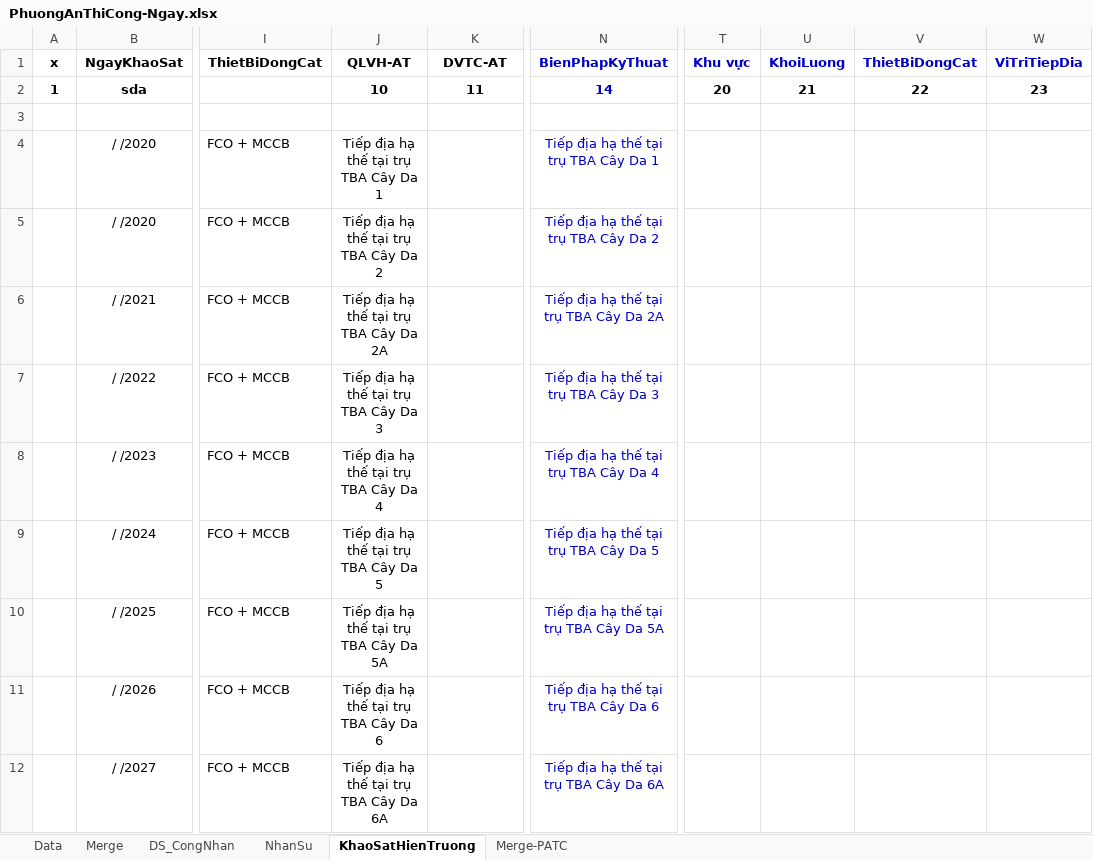
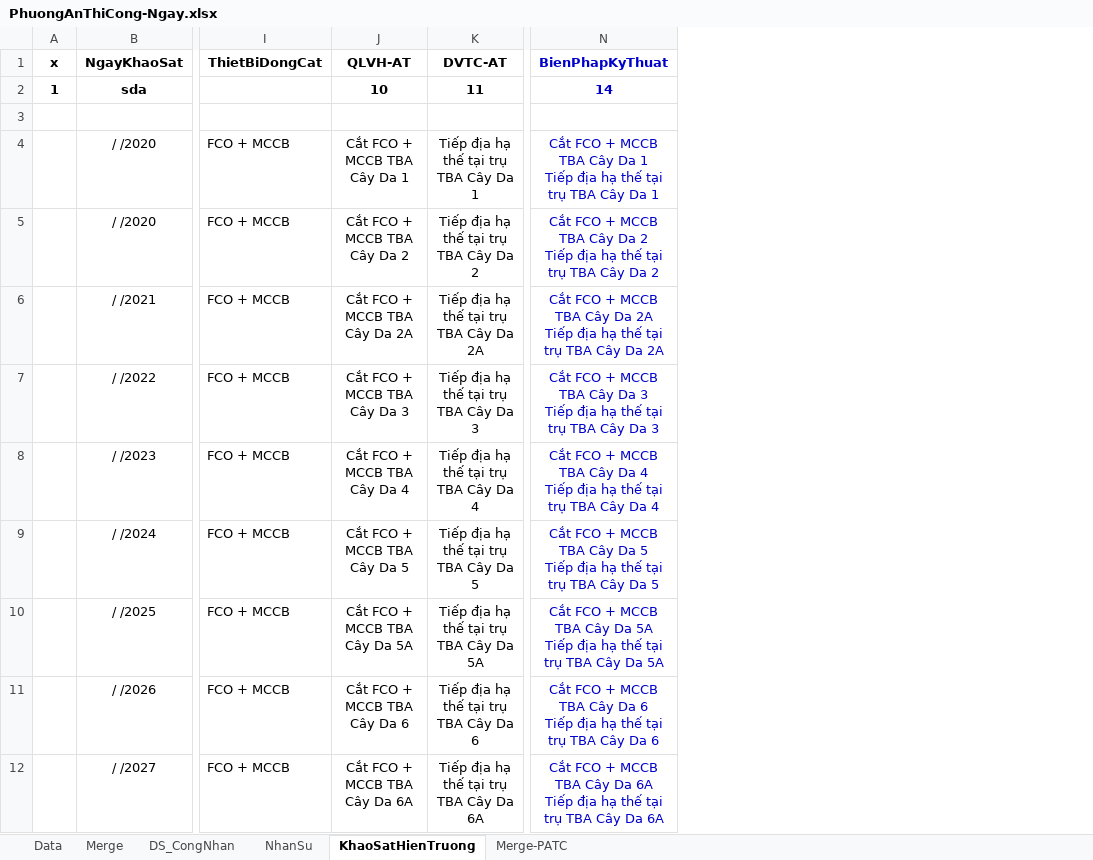
Before and after one commit to thuctd/ThuLoc, an Excel workbook: PhuongAnThiCong-Ngay.xlsx, sheet KhaoSatHienTruong, drawn as a sheet; only a part is shown, gaps mark what is left out; values as stored, in another font and other column widths than the file's, no borders; conditional formats not drawn; ↵ is a line break in a cell; the diff covers the shown part only; the diff names each change by its address in the sheet, - before the commit and + after, or states it on an @@ line.

```diff
--- a/PhuongAnThiCong-Ngay.xlsx (sheet KhaoSatHienTruong)
+++ b/PhuongAnThiCong-Ngay.xlsx (sheet KhaoSatHienTruong)
@@ column T (Khu vực) hidden, row 2: 20 @@
@@ column U (KhoiLuong) hidden, row 2: 21 @@
@@ column V (ThietBiDongCat) hidden, row 2: 22 @@
@@ column W (ViTriTiepDia) hidden, row 2: 23 @@
-J4 (QLVH-AT): Tiếp địa hạ thế tại trụ TBA Cây Da 1
+J4 (QLVH-AT): Cắt FCO + MCCB TBA Cây Da 1
-K4 (DVTC-AT): (empty)
+K4 (DVTC-AT): Tiếp địa hạ thế tại trụ TBA Cây Da 1
-N4 (BienPhapKyThuat): Tiếp địa…
+N4 (BienPhapKyThuat): Cắt FCO + MCCB TBA Cây Da 1 ↵ Tiếp địa…
-J5 (QLVH-AT): Tiếp địa hạ thế tại trụ TBA Cây Da 2
+J5 (QLVH-AT): Cắt FCO + MCCB TBA Cây Da 2
-K5 (DVTC-AT): (empty)
+K5 (DVTC-AT): Tiếp địa hạ thế tại trụ TBA Cây Da 2
-N5 (BienPhapKyThuat): Tiếp địa…
+N5 (BienPhapKyThuat): Cắt FCO + MCCB TBA Cây Da 2 ↵ Tiếp địa…
-J6 (QLVH-AT): Tiếp địa hạ thế tại trụ TBA Cây Da 2A
+J6 (QLVH-AT): Cắt FCO + MCCB TBA Cây Da 2A
-K6 (DVTC-AT): (empty)
+K6 (DVTC-AT): Tiếp địa hạ thế tại trụ TBA Cây Da 2A
-N6 (BienPhapKyThuat): Tiếp địa…
+N6 (BienPhapKyThuat): Cắt FCO + MCCB TBA Cây Da 2A ↵ Tiếp địa…
-J7 (QLVH-AT): Tiếp địa hạ thế tại trụ TBA Cây Da 3
+J7 (QLVH-AT): Cắt FCO + MCCB TBA Cây Da 3
-K7 (DVTC-AT): (empty)
+K7 (DVTC-AT): Tiếp địa hạ thế tại trụ TBA Cây Da 3
-N7 (BienPhapKyThuat): Tiếp địa…
+N7 (BienPhapKyThuat): Cắt FCO + MCCB TBA Cây Da 3 ↵ Tiếp địa…
-J8 (QLVH-AT): Tiếp địa hạ thế tại trụ TBA Cây Da 4
+J8 (QLVH-AT): Cắt FCO + MCCB TBA Cây Da 4
-K8 (DVTC-AT): (empty)
+K8 (DVTC-AT): Tiếp địa hạ thế tại trụ TBA Cây Da 4
-N8 (BienPhapKyThuat): Tiếp địa…
+N8 (BienPhapKyThuat): Cắt FCO + MCCB TBA Cây Da 4 ↵ Tiếp địa…
-J9 (QLVH-AT): Tiếp địa hạ thế tại trụ TBA Cây Da 5
+J9 (QLVH-AT): Cắt FCO + MCCB TBA Cây Da 5
-K9 (DVTC-AT): (empty)
+K9 (DVTC-AT): Tiếp địa hạ thế tại trụ TBA Cây Da 5
-N9 (BienPhapKyThuat): Tiếp địa…
+N9 (BienPhapKyThuat): Cắt FCO + MCCB TBA Cây Da 5 ↵ Tiếp địa…
-J10 (QLVH-AT): Tiếp địa hạ thế tại trụ TBA Cây Da 5A
+J10 (QLVH-AT): Cắt FCO + MCCB TBA Cây Da 5A
-K10 (DVTC-AT): (empty)
+K10 (DVTC-AT): Tiếp địa hạ thế tại trụ TBA Cây Da 5A
-N10 (BienPhapKyThuat): Tiếp địa…
+N10 (BienPhapKyThuat): Cắt FCO + MCCB TBA Cây Da 5A ↵ Tiếp địa…
-J11 (QLVH-AT): Tiếp địa hạ thế tại trụ TBA Cây Da 6
+J11 (QLVH-AT): Cắt FCO + MCCB TBA Cây Da 6
-K11 (DVTC-AT): (empty)
+K11 (DVTC-AT): Tiếp địa hạ thế tại trụ TBA Cây Da 6
-N11 (BienPhapKyThuat): Tiếp địa…
+N11 (BienPhapKyThuat): Cắt FCO + MCCB TBA Cây Da 6 ↵ Tiếp địa…
-J12 (QLVH-AT): Tiếp địa hạ thế tại trụ TBA Cây Da 6A
+J12 (QLVH-AT): Cắt FCO + MCCB TBA Cây Da 6A
-K12 (DVTC-AT): (empty)
+K12 (DVTC-AT): Tiếp địa hạ thế tại trụ TBA Cây Da 6A
-N12 (BienPhapKyThuat): Tiếp địa…
+N12 (BienPhapKyThuat): Cắt FCO + MCCB TBA Cây Da 6A ↵ Tiếp địa…
```
Also changed, not shown: 52 edited cells and cell formats elsewhere in this sheet, sheet Merge-PATC, hidden cells, 9 other files.
